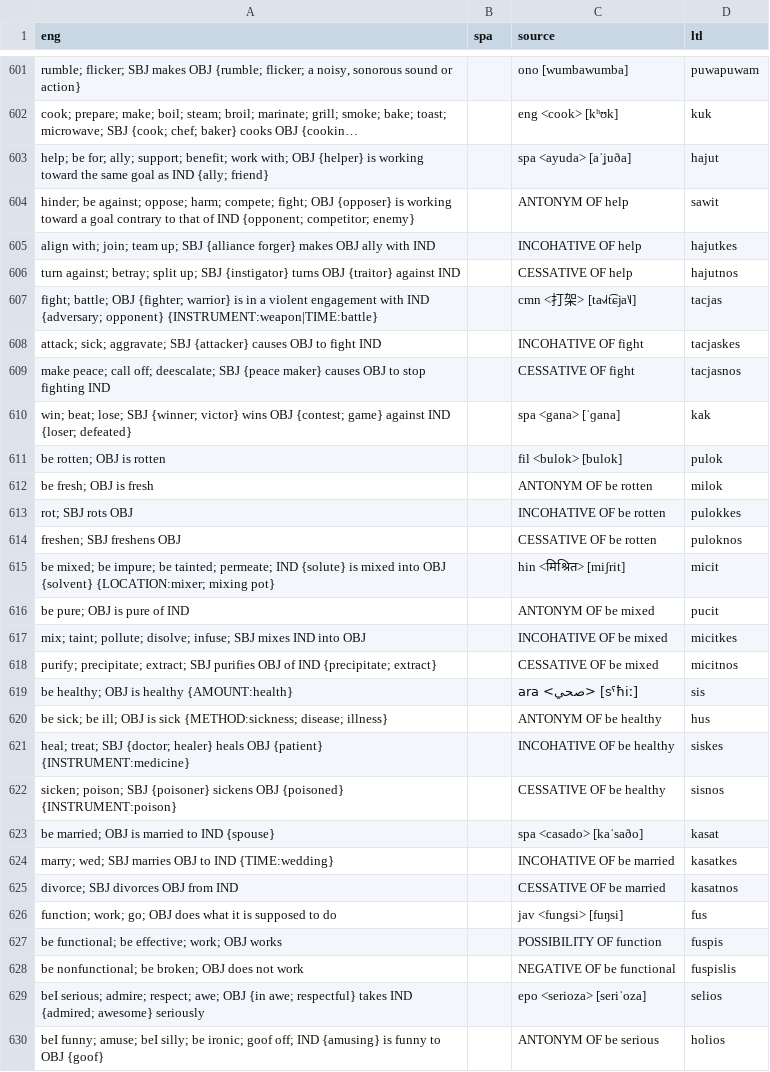
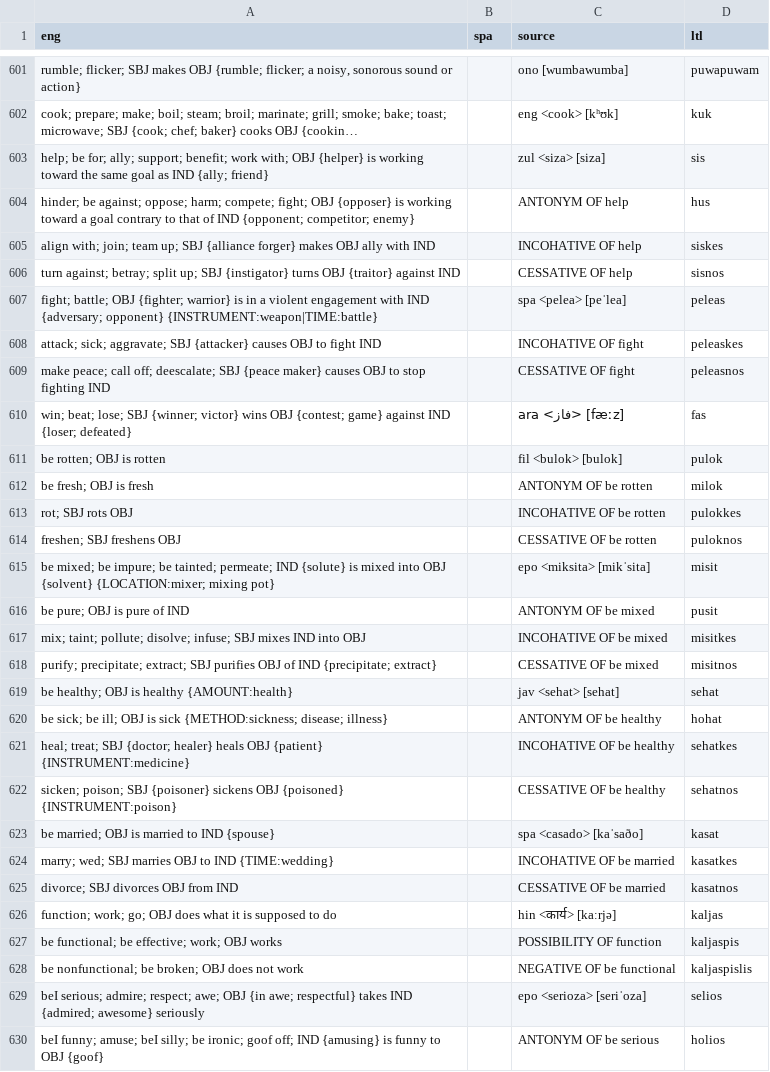
Before and after one commit to jkunimune/Djastiz, a CSV file: src/words/verb.csv, drawn as a sheet; only a part is shown, gaps mark what is left out; long unchanged cells end in …; the diff covers the shown part only; the diff names each change by its address in the sheet, - before the commit and + after, or states it on an @@ line.

```diff
--- a/src/words/verb.csv
+++ b/src/words/verb.csv
-C603 (source): spa <ayuda> [aˈʝuða]
+C603 (source): zul <siza> [siza]
-D603 (ltl): hajut
+D603 (ltl): sis
-D604 (ltl): sawit
+D604 (ltl): hus
-D605 (ltl): hajutkes
+D605 (ltl): siskes
-D606 (ltl): hajutnos
+D606 (ltl): sisnos
-C607 (source): cmn <打架> [ta˧˩˧t͡ɕja˥˩]
+C607 (source): spa <pelea> [peˈlea]
-D607 (ltl): tacjas
+D607 (ltl): peleas
-D608 (ltl): tacjaskes
+D608 (ltl): peleaskes
-D609 (ltl): tacjasnos
+D609 (ltl): peleasnos
-C610 (source): spa <gana> [ˈɡana]
+C610 (source): ara <فاز> [fæːz]
-D610 (ltl): kak
+D610 (ltl): fas
-C615 (source): hin <मिश्रित> [miʃrit]
+C615 (source): epo <miksita> [mikˈsita]
-D615 (ltl): micit
+D615 (ltl): misit
-D616 (ltl): pucit
+D616 (ltl): pusit
-D617 (ltl): micitkes
+D617 (ltl): misitkes
-D618 (ltl): micitnos
+D618 (ltl): misitnos
-C619 (source): ara <صحي> [sˤħiː]
+C619 (source): jav <sehat> [sehat]
-D619 (ltl): sis
+D619 (ltl): sehat
-D620 (ltl): hus
+D620 (ltl): hohat
-D621 (ltl): siskes
+D621 (ltl): sehatkes
-D622 (ltl): sisnos
+D622 (ltl): sehatnos
-C626 (source): jav <fungsi> [fuŋsi]
+C626 (source): hin <कार्य> [kaːrjə]
-D626 (ltl): fus
+D626 (ltl): kaljas
-D627 (ltl): fuspis
+D627 (ltl): kaljaspis
-D628 (ltl): fuspislis
+D628 (ltl): kaljaspislis
```
Also changed, not shown: 2 added rows, 2 removed rows and 135 edited cells elsewhere in this file, data/dict_ar.csv, src/words/compound word.csv, 3 other files.
